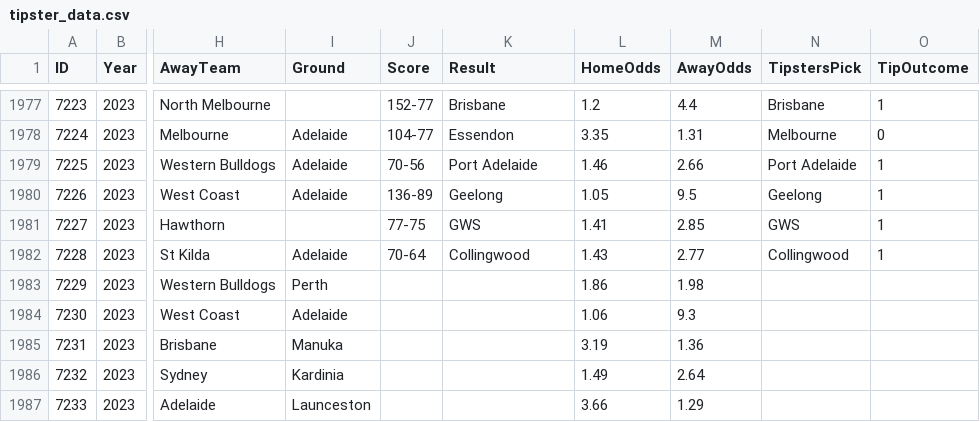
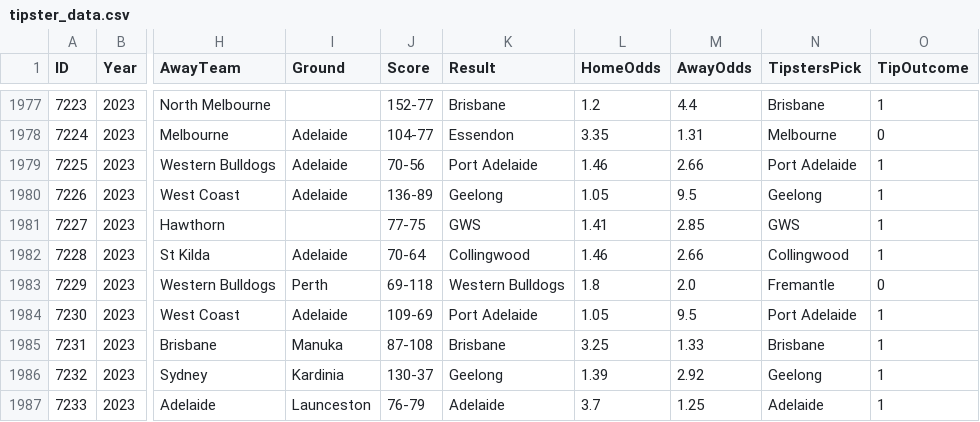
Before and after one commit to nickneos/tipster, a CSV file: tipster_data.csv, drawn as a sheet; only a part is shown, gaps mark what is left out; the diff covers the shown part only; the diff names each change by its address in the sheet, - before the commit and + after, or states it on an @@ line.

```diff
--- a/tipster_data.csv
+++ b/tipster_data.csv
-L1982 (HomeOdds): 1.43
+L1982 (HomeOdds): 1.46
-M1982 (AwayOdds): 2.77
+M1982 (AwayOdds): 2.66
-J1983 (Score): (empty)
+J1983 (Score): 69-118
-K1983 (Result): (empty)
+K1983 (Result): Western Bulldogs
-L1983 (HomeOdds): 1.86
+L1983 (HomeOdds): 1.8
-M1983 (AwayOdds): 1.98
+M1983 (AwayOdds): 2.0
-N1983 (TipstersPick): (empty)
+N1983 (TipstersPick): Fremantle
-O1983 (TipOutcome): (empty)
+O1983 (TipOutcome): 0
-J1984 (Score): (empty)
+J1984 (Score): 109-69
-K1984 (Result): (empty)
+K1984 (Result): Port Adelaide
-L1984 (HomeOdds): 1.06
+L1984 (HomeOdds): 1.05
-M1984 (AwayOdds): 9.3
+M1984 (AwayOdds): 9.5
-N1984 (TipstersPick): (empty)
+N1984 (TipstersPick): Port Adelaide
-O1984:O1987 (TipOutcome): (empty)
+O1984:O1987 (TipOutcome): 1
-J1985 (Score): (empty)
+J1985 (Score): 87-108
-K1985 (Result): (empty)
+K1985 (Result): Brisbane
-L1985 (HomeOdds): 3.19
+L1985 (HomeOdds): 3.25
-M1985 (AwayOdds): 1.36
+M1985 (AwayOdds): 1.33
-N1985 (TipstersPick): (empty)
+N1985 (TipstersPick): Brisbane
-J1986 (Score): (empty)
+J1986 (Score): 130-37
-K1986 (Result): (empty)
+K1986 (Result): Geelong
-L1986 (HomeOdds): 1.49
+L1986 (HomeOdds): 1.39
-M1986 (AwayOdds): 2.64
+M1986 (AwayOdds): 2.92
-N1986 (TipstersPick): (empty)
+N1986 (TipstersPick): Geelong
-J1987 (Score): (empty)
+J1987 (Score): 76-79
-K1987 (Result): (empty)
+K1987 (Result): Adelaide
-L1987 (HomeOdds): 3.66
+L1987 (HomeOdds): 3.7
-M1987 (AwayOdds): 1.29
+M1987 (AwayOdds): 1.25
-N1987 (TipstersPick): (empty)
+N1987 (TipstersPick): Adelaide
```
Also changed, not shown: 109 edited cells elsewhere in this file, 1 other file.
